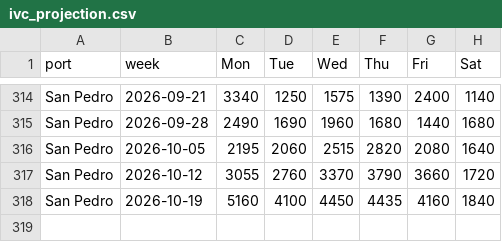
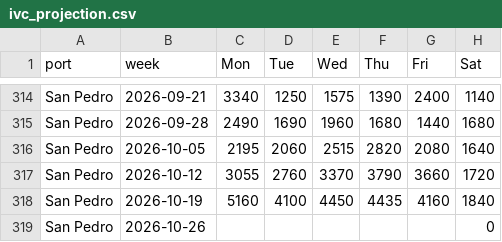
Before and after one commit to virataryaa/cocoa-arrivals, a CSV file: Database/ivc_projection.csv, drawn as a sheet; only a part is shown, gaps mark what is left out; the diff names each change by its address in the sheet, - before the commit and + after, or states it on an @@ line.

Commit message:
Weeks 2026-10-26: Abidjan 45,000 | San Pedro 0

```diff
--- a/Database/ivc_projection.csv
+++ b/Database/ivc_projection.csv
+row 319: San Pedro | 2026-10-26 |  |  |  |  |  | 0
```
